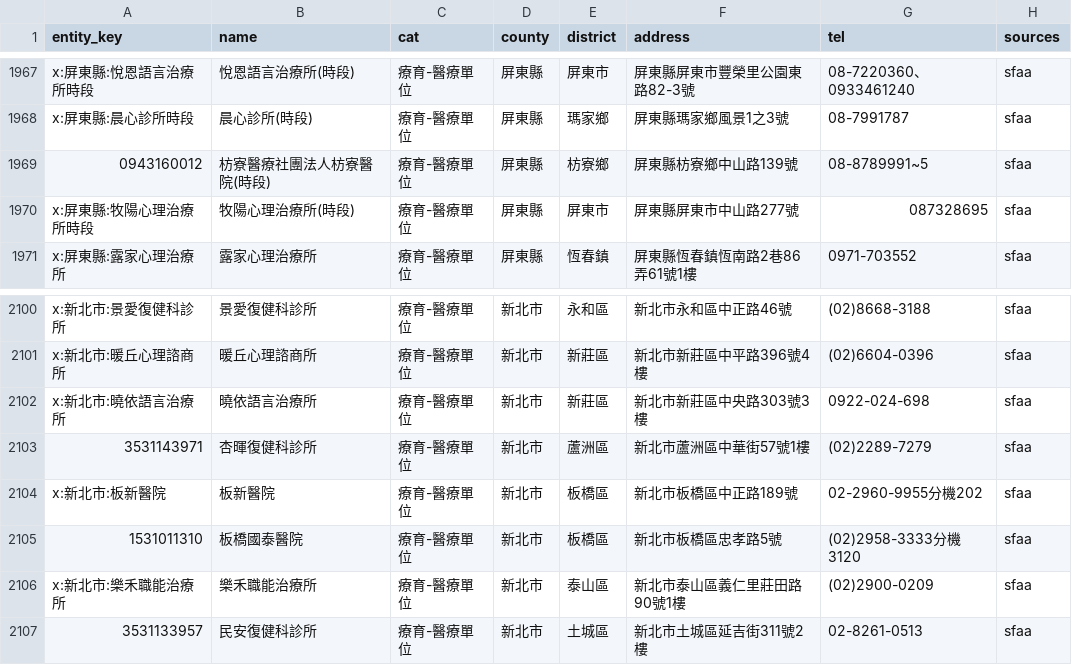
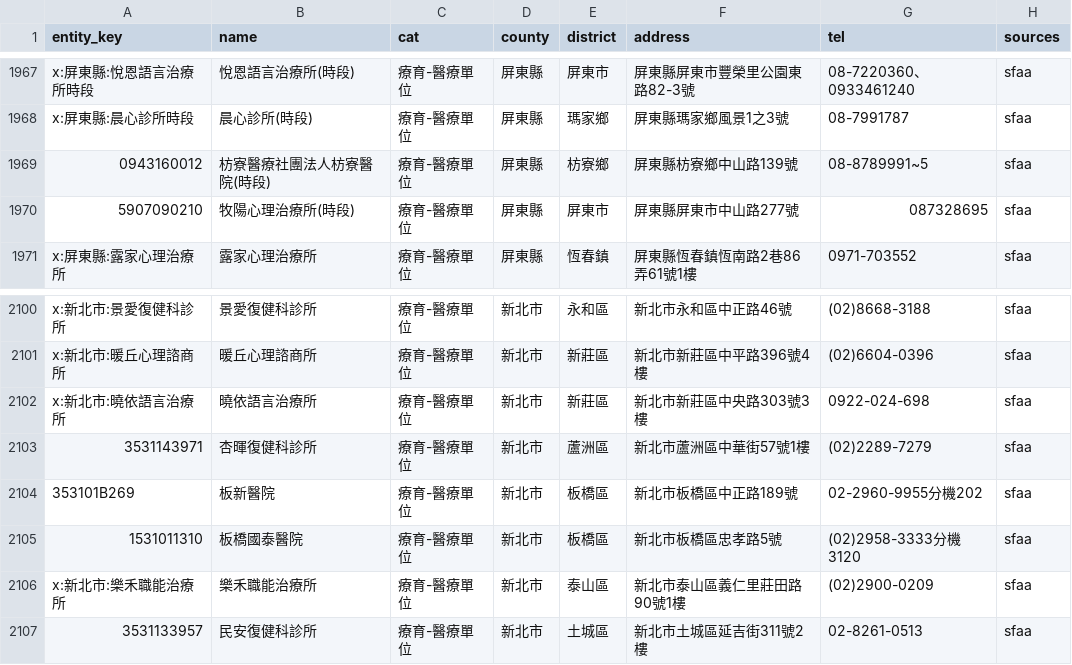
Before and after one commit to LightChang/bansik.tw, a CSV file: research/entity_prev.csv, drawn as a sheet; only a part is shown, gaps mark what is left out.

```diff
--- a/research/entity_prev.csv
+++ b/research/entity_prev.csv
@@ -1969,3 +1969,3 @@ x:屏東縣:晨心診所時段,晨心診所(時段),療育-醫療單位,屏東
 0943160012,枋寮醫療社團法人枋寮醫院(時段),療育-醫療單位,屏東縣,枋寮鄉,屏東縣枋寮鄉中山路139號,08-8789991~5,sfaa
-x:屏東縣:牧陽心理治療所時段,牧陽心理治療所(時段),療育-醫療單位,屏東縣,屏東市,屏東縣屏東市中山路277號,087328695,sfaa
+5907090210,牧陽心理治療所(時段),療育-醫療單位,屏東縣,屏東市,屏東縣屏東市中山路277號,087328695,sfaa
 x:屏東縣:露家心理治療所,露家心理治療所,療育-醫療單位,屏東縣,恆春鎮,屏東縣恆春鎮恆南路2巷86弄61號1樓,0971-703552,sfaa
@@ -2103,3 +2103,3 @@ x:新北市:曉依語言治療所,曉依語言治療所,療育-醫療單位,新
 3531143971,杏暉復健科診所,療育-醫療單位,新北市,蘆洲區,新北市蘆洲區中華街57號1樓,(02)2289-7279,sfaa
-x:新北市:板新醫院,板新醫院,療育-醫療單位,新北市,板橋區,新北市板橋區中正路189號,02-2960-9955分機202,sfaa
+353101B269,板新醫院,療育-醫療單位,新北市,板橋區,新北市板橋區中正路189號,02-2960-9955分機202,sfaa
 1531011310,板橋國泰醫院,療育-醫療單位,新北市,板橋區,新北市板橋區忠孝路5號,(02)2958-3333分機3120,sfaa
```
Also changed, not shown: 30 other files.
